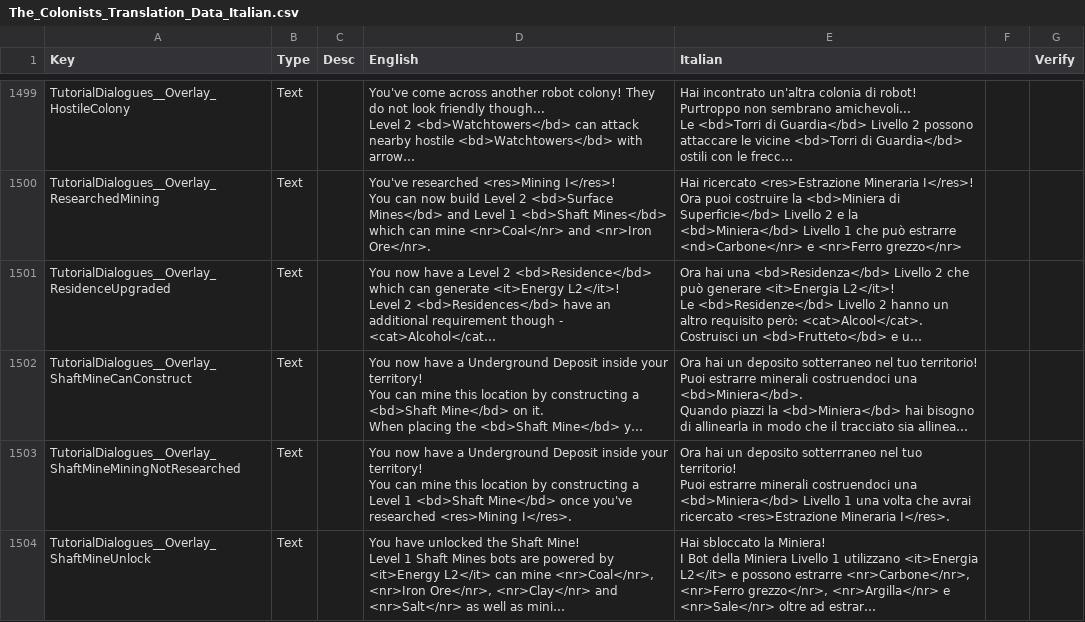
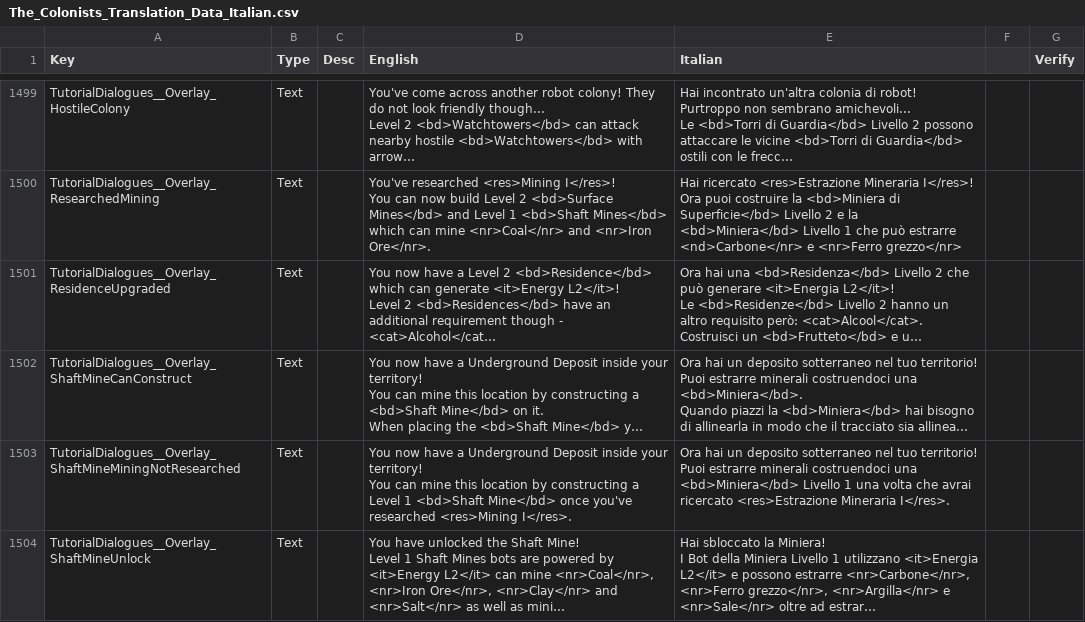
Before and after one commit to ScrappyCocco/TheColonistsItalian, a CSV file: The_Colonists_Translation_Data_Italian.csv, drawn as a sheet; only a part is shown, gaps mark what is left out; long unchanged cells end in …; the diff covers the shown part only; the diff names each change by its address in the sheet, - before the commit and + after, or states it on an @@ line.

```diff
--- a/The_Colonists_Translation_Data_Italian.csv
+++ b/The_Colonists_Translation_Data_Italian.csv
-E1503 (Italian): …un deposito sotterrraneo nel tuo…
+E1503 (Italian): …un deposito sotterraneo nel tuo…
```
Also changed, not shown: 43 edited cells elsewhere in this file, 1 other file.
